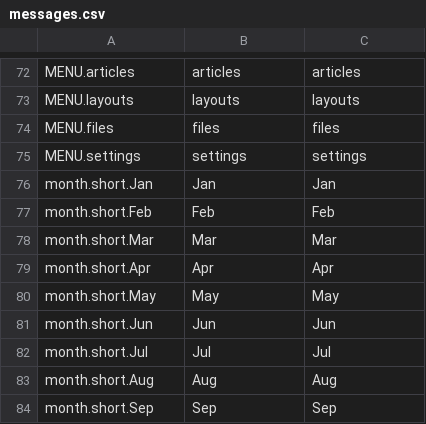
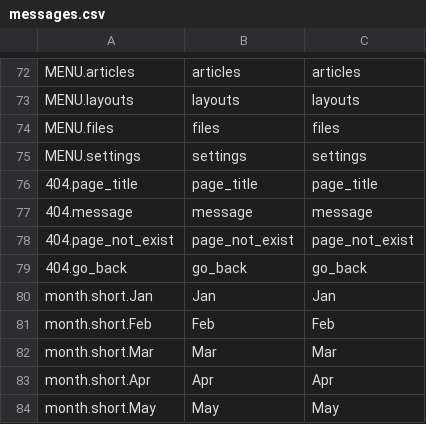
Before and after one commit to Canadadry/simple-press, a CSV file: admin/translation/messages.csv, drawn as a sheet; only a part is shown, gaps mark what is left out; the shorter side is filled out with more unchanged rows.

```diff
--- a/admin/translation/messages.csv
+++ b/admin/translation/messages.csv
@@ -75,2 +75,6 @@ MENU.files,files,files
 MENU.settings,settings,settings
+404.page_title,page_title,page_title
+404.message,message,message
+404.page_not_exist,page_not_exist,page_not_exist
+404.go_back,go_back,go_back
 month.short.Jan,Jan,Jan
```
Also changed, not shown: 6 other files.
